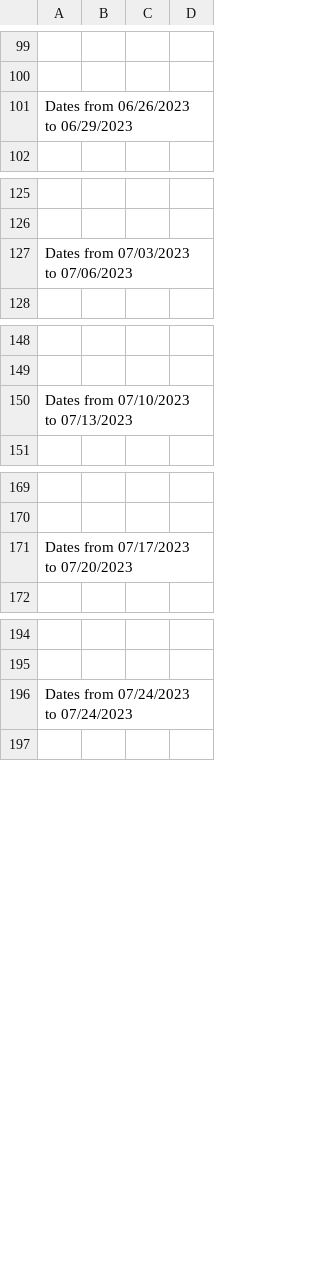
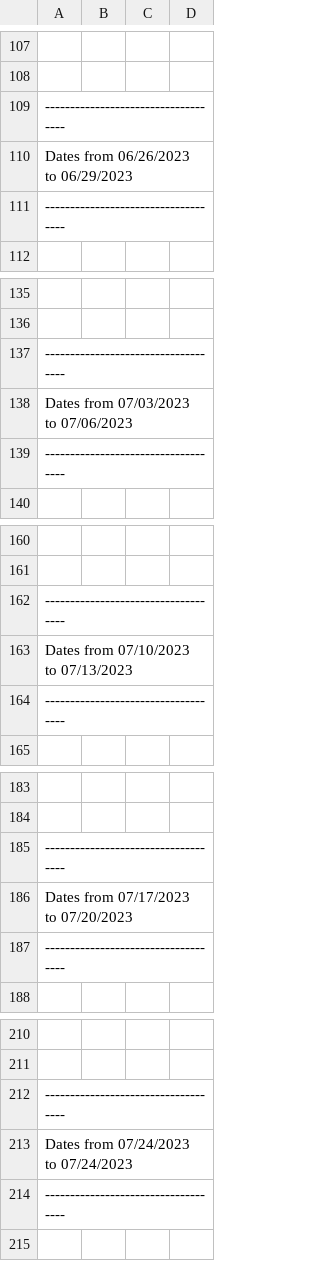
Before and after one commit to mothsinthemachine/advisorEXtracTOR, a CSV file: output.csv, drawn as a sheet; only a part is shown, gaps mark what is left out; the diff covers the shown part only; the diff names each change by its address in the sheet, - before the commit and + after, or states it on an @@ line.

```diff
--- a/output.csv
+++ b/output.csv
+row 109: ------------------------------------
+row 111: ------------------------------------
+row 137: ------------------------------------
+row 139: ------------------------------------
+row 162: ------------------------------------
+row 164: ------------------------------------
+row 185: ------------------------------------
+row 187: ------------------------------------
+row 212: ------------------------------------
+row 214: ------------------------------------
```
Also changed, not shown: 8 added rows and 3 edited cells elsewhere in this file, 1 other file.
